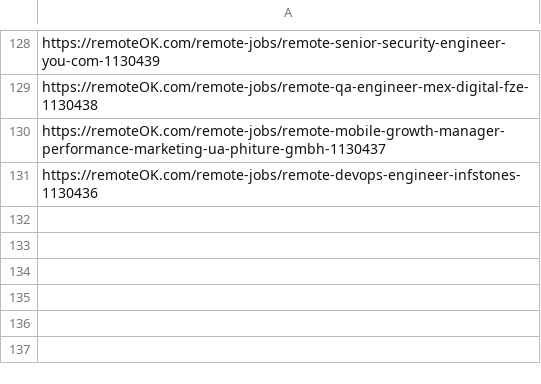
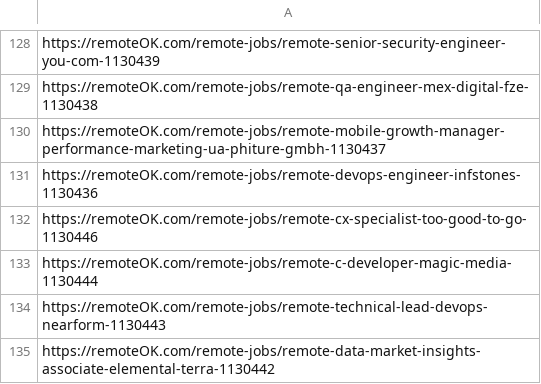
Before and after one commit to victormendoza2/SIG_CONVOCATORIAS, a CSV file: historial.csv, drawn as a sheet; only a part is shown, gaps mark what is left out.

```diff
--- a/historial.csv
+++ b/historial.csv
@@ -131 +131,5 @@ https://remoteOK.com/remote-jobs/remote-mobile-growth-manager-performance-market
 https://remoteOK.com/remote-jobs/remote-devops-engineer-infstones-1130436
+https://remoteOK.com/remote-jobs/remote-cx-specialist-too-good-to-go-1130446
+https://remoteOK.com/remote-jobs/remote-c-developer-magic-media-1130444
+https://remoteOK.com/remote-jobs/remote-technical-lead-devops-nearform-1130443
+https://remoteOK.com/remote-jobs/remote-data-market-insights-associate-elemental-terra-1130442
```
